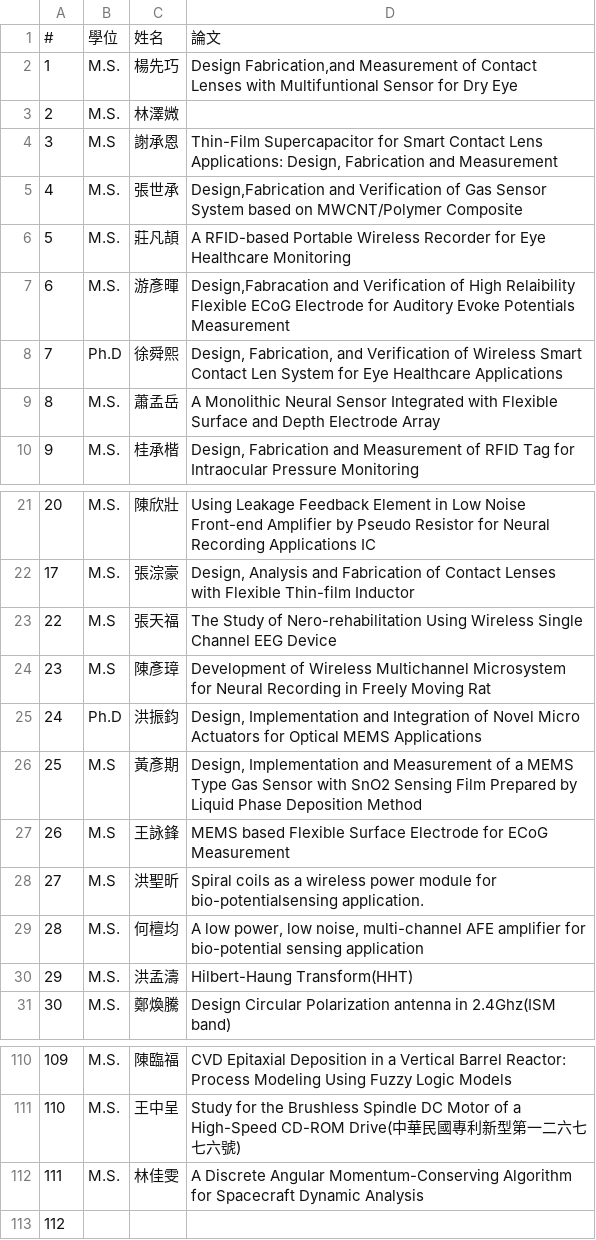
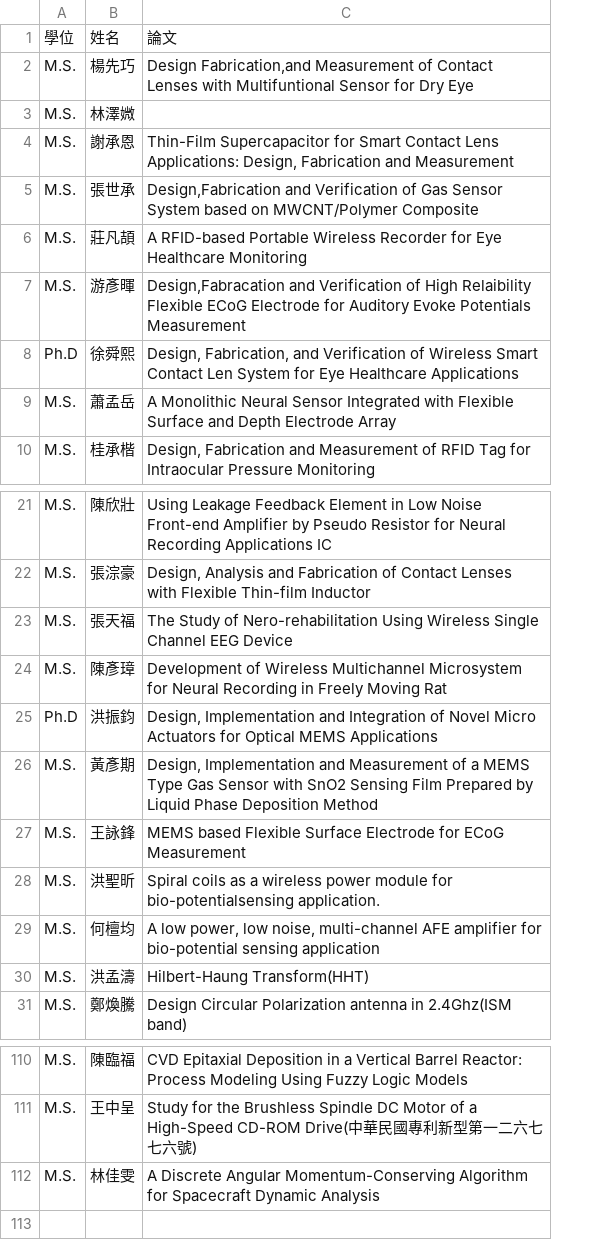
Before and after one commit to nycu-usclab/nycu-usclab.github.io, a CSV file: source/畢業生/index.csv, drawn as a sheet; only a part is shown, gaps mark what is left out; removed rows and columns are numbered as before the commit, all else as after; the diff names each change by its address in the sheet, - before the commit and + after, or states it on an @@ line.

Commit message:
Update index.csv

```diff
--- a/source/畢業生/index.csv
+++ b/source/畢業生/index.csv
-column A, rows 1-10: # | 1 | 2 | 3 | 4 | 5 | 6 | 7 | 8 | 9; rows 21-31: 20 | 17 | 22 | 23 | 24 | 25 | 26 | 27 | 28 | 29 | 30; rows 110-112: 109 | 110 | 111
-A4: M.S
+A4: M.S.
-A23:A24: M.S
+A23:A24: M.S.
-A26:A28: M.S
+A26:A28: M.S.
-row 113: 112
```
